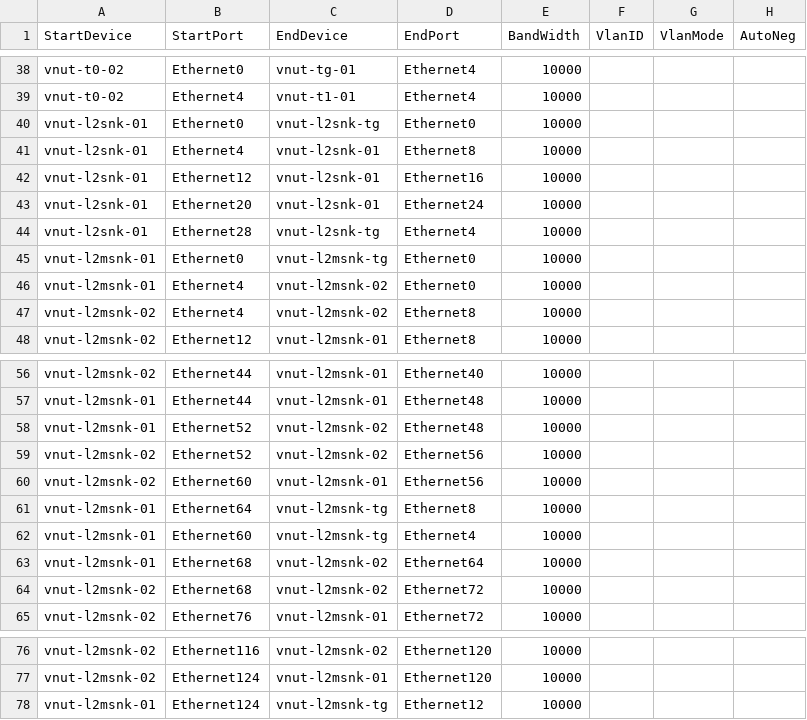
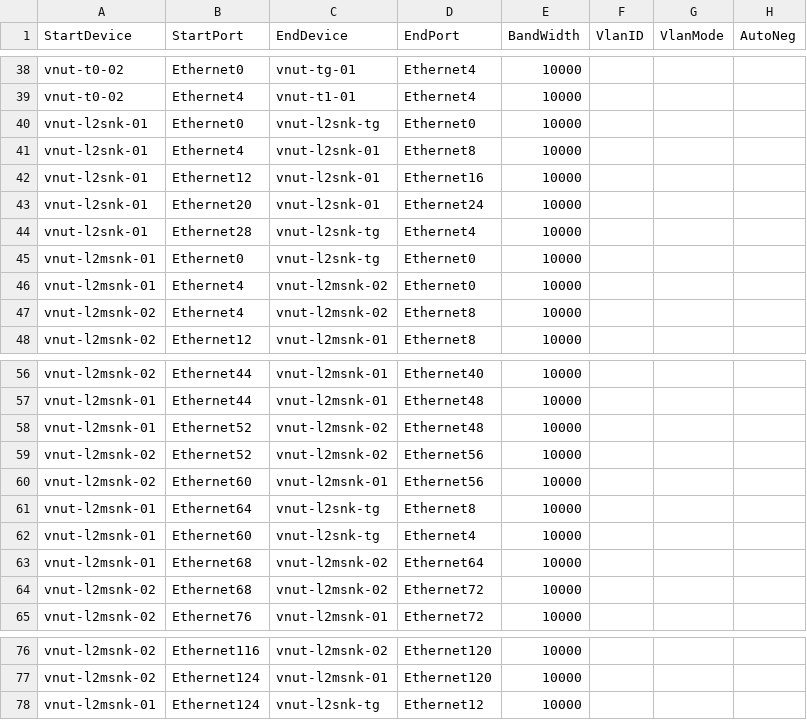
Before and after one commit to sonic-net/sonic-mgmt, a CSV file: ansible/files/sonic_lab_links.csv, drawn as a sheet; only a part is shown, gaps mark what is left out.

```diff
--- a/ansible/files/sonic_lab_links.csv
+++ b/ansible/files/sonic_lab_links.csv
@@ -44,3 +44,3 @@ vnut-l2snk-01,Ethernet20,vnut-l2snk-01,Ethernet24,10000,,,
 vnut-l2snk-01,Ethernet28,vnut-l2snk-tg,Ethernet4,10000,,,
-vnut-l2msnk-01,Ethernet0,vnut-l2msnk-tg,Ethernet0,10000,,,
+vnut-l2msnk-01,Ethernet0,vnut-l2snk-tg,Ethernet0,10000,,,
 vnut-l2msnk-01,Ethernet4,vnut-l2msnk-02,Ethernet0,10000,,,
@@ -60,4 +60,4 @@ vnut-l2msnk-02,Ethernet52,vnut-l2msnk-02,Ethernet56,10000,,,
 vnut-l2msnk-02,Ethernet60,vnut-l2msnk-01,Ethernet56,10000,,,
-vnut-l2msnk-01,Ethernet64,vnut-l2msnk-tg,Ethernet8,10000,,,
-vnut-l2msnk-01,Ethernet60,vnut-l2msnk-tg,Ethernet4,10000,,,
+vnut-l2msnk-01,Ethernet64,vnut-l2snk-tg,Ethernet8,10000,,,
+vnut-l2msnk-01,Ethernet60,vnut-l2snk-tg,Ethernet4,10000,,,
 vnut-l2msnk-01,Ethernet68,vnut-l2msnk-02,Ethernet64,10000,,,
@@ -77,2 +77,2 @@ vnut-l2msnk-02,Ethernet116,vnut-l2msnk-02,Ethernet120,10000,,,
 vnut-l2msnk-02,Ethernet124,vnut-l2msnk-01,Ethernet120,10000,,,
-vnut-l2msnk-01,Ethernet124,vnut-l2msnk-tg,Ethernet12,10000,,,
+vnut-l2msnk-01,Ethernet124,vnut-l2snk-tg,Ethernet12,10000,,,
```
Also changed, not shown: ansible/files/sonic_lab_devices.csv, 2 other files.
